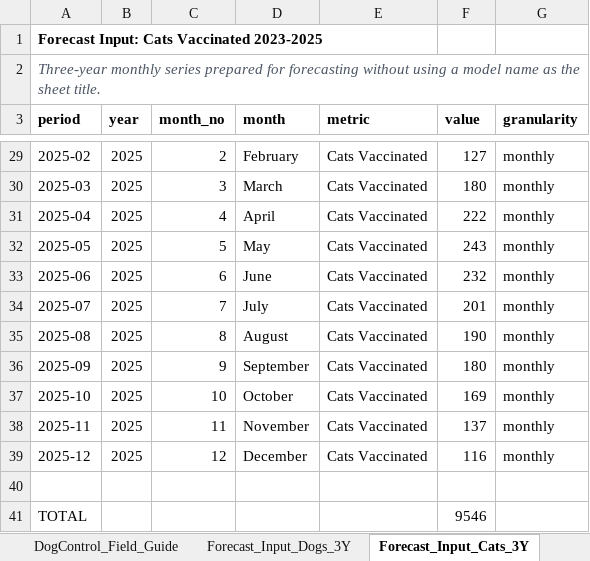
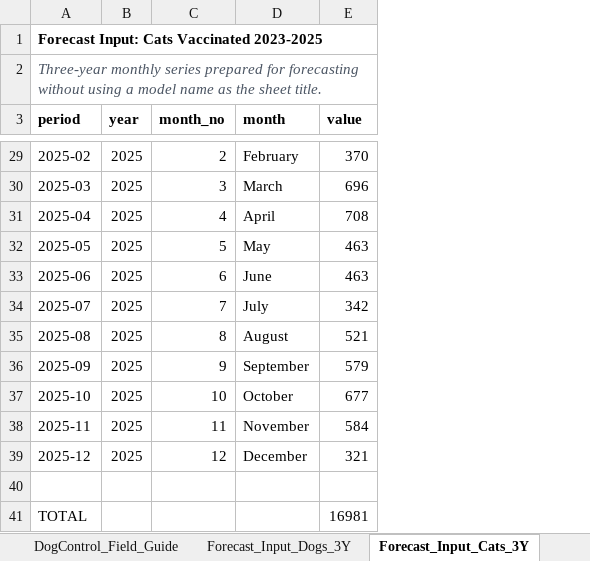
Before and after one commit to Nori-afk/bvetter, an Excel workbook: database/BaliwagVet_2023-2025.xlsx, sheet Forecast_Input_Cats_3Y, drawn as a sheet; only a part is shown, gaps mark what is left out; values as stored, in another font and other column widths than the file's, no borders; removed rows and columns are numbered as before the commit, all else as after; the diff covers the shown part only; the diff names each change by its address in the sheet, - before the commit and + after, or states it on an @@ line.

```diff
--- a/database/BaliwagVet_2023-2025.xlsx (sheet Forecast_Input_Cats_3Y)
+++ b/database/BaliwagVet_2023-2025.xlsx (sheet Forecast_Input_Cats_3Y)
-column E (metric), rows 29-39: all Cats Vaccinated
-column G (granularity), rows 29-39: all monthly
-E29 (value): 127
+E29 (value): 370
-E30 (value): 180
+E30 (value): 696
-E31 (value): 222
+E31 (value): 708
-E32 (value): 243
+E32 (value): 463
-E33 (value): 232
+E33 (value): 463
-E34 (value): 201
+E34 (value): 342
-E35 (value): 190
+E35 (value): 521
-E36 (value): 180
+E36 (value): 579
-E37 (value): 169
+E37 (value): 677
-E38 (value): 137
+E38 (value): 584
-E39 (value): 116
+E39 (value): 321
-E41 (value): 9546
+E41 (value): 16981
```
Also changed, not shown: 25 edited cells elsewhere in this sheet, sheet Combined_Rabies_3Years, sheet Forecast_Input_Dogs_3Y.
